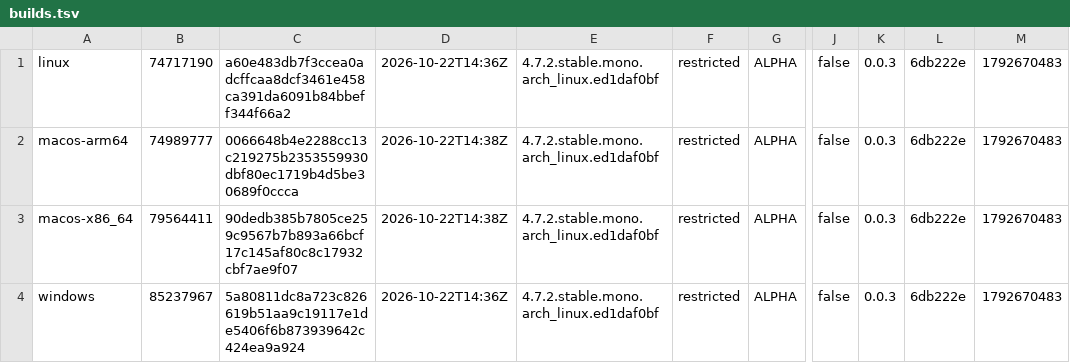
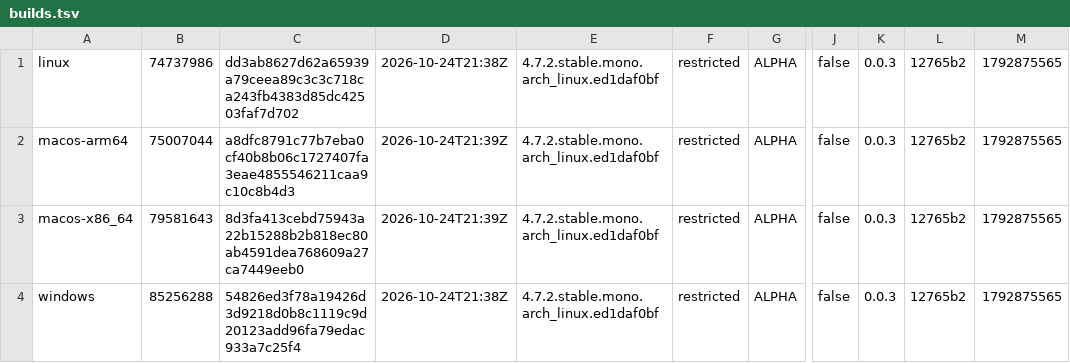
Before and after one commit to tkfnetwork/universus-simulator-clients, a TSV file: builds.tsv, drawn as a sheet; only a part is shown, gaps mark what is left out; the diff names each change by its address in the sheet, - before the commit and + after, or states it on an @@ line.

Commit message:
ALPHA restricted build, 2026-10-24

```diff
--- a/builds.tsv
+++ b/builds.tsv
-B1: 74717190
+B1: 74737986
-C1: a60e483db7f3ccea0adcffcaa8dcf3461e458ca391da6091b84bbeff344f66a2
+C1: dd3ab8627d62a65939a79ceea89c3c3c718ca243fb4383d85dc42503faf7d702
-D1: 2026-10-22T14:36Z
+D1: 2026-10-24T21:38Z
-L1:L4: 6db222e
+L1:L4: 12765b2
-M1:M4: 1792670483
+M1:M4: 1792875565
-B2: 74989777
+B2: 75007044
-C2: 0066648b4e2288cc13c219275b2353559930dbf80ec1719b4d5be30689f0ccca
+C2: a8dfc8791c77b7eba0cf40b8b06c1727407fa3eae4855546211caa9c10c8b4d3
-D2:D3: 2026-10-22T14:38Z
+D2:D3: 2026-10-24T21:39Z
-B3: 79564411
+B3: 79581643
-C3: 90dedb385b7805ce259c9567b7b893a66bcf17c145af80c8c17932cbf7ae9f07
+C3: 8d3fa413cebd75943a22b15288b2b818ec80ab4591dea768609a27ca7449eeb0
-B4: 85237967
+B4: 85256288
-C4: 5a80811dc8a723c826619b51aa9c19117e1de5406f6b873939642c424ea9a924
+C4: 54826ed3f78a19426d3d9218d0b8c1119c9d20123add96fa79edac933a7c25f4
-D4: 2026-10-22T14:36Z
+D4: 2026-10-24T21:38Z
```
Also changed, not shown: 6 other files.
